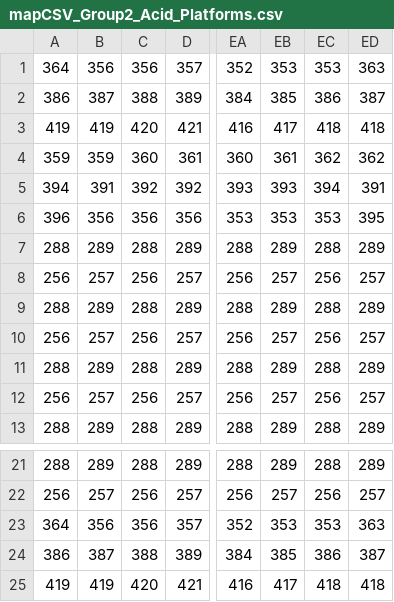
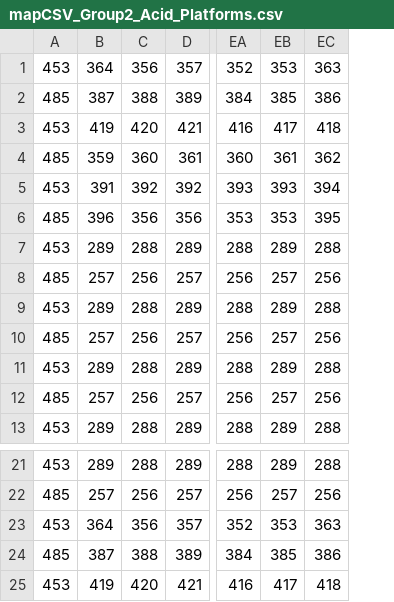
Before and after one commit to cgelon/GamesCapstone, a CSV file: GamesCapstone/assets/mapCSV_Group2_Acid_Platforms.csv, drawn as a sheet; only a part is shown, gaps mark what is left out; removed rows and columns are numbered as before the commit, all else as after; the diff names each change by its address in the sheet, - before the commit and + after, or states it on an @@ line.

```diff
--- a/GamesCapstone/assets/mapCSV_Group2_Acid_Platforms.csv
+++ b/GamesCapstone/assets/mapCSV_Group2_Acid_Platforms.csv
-column A, rows 1-13: 364 | 386 | 419 | 359 | 394 | 396 | 288 | 256 | 288 | 256 | 288 | 256 | 288; rows 21-25: 288 | 256 | 364 | 386 | 419
+column A, rows 1-13: 453 | 485 | 453 | 485 | 453 | 485 | 453 | 485 | 453 | 485 | 453 | 485 | 453; rows 21-25: 453 | 485 | 453 | 485 | 453
-column ED, rows 1-13: 363 | 387 | 418 | 362 | 391 | 395 | 289 | 257 | 289 | 257 | 289 | 257 | 289; rows 21-25: 289 | 257 | 363 | 387 | 418
-B1: 356
+B1: 364
-EC1: 353
+EC1: 363
-B6: 356
+B6: 396
-EC6: 353
+EC6: 395
-B23: 356
+B23: 364
-EC23: 353
+EC23: 363
```
Also changed, not shown: GamesCapstone/assets/mapCSV_Group2_ForcefieldSwitches.csv, 11 other files.
